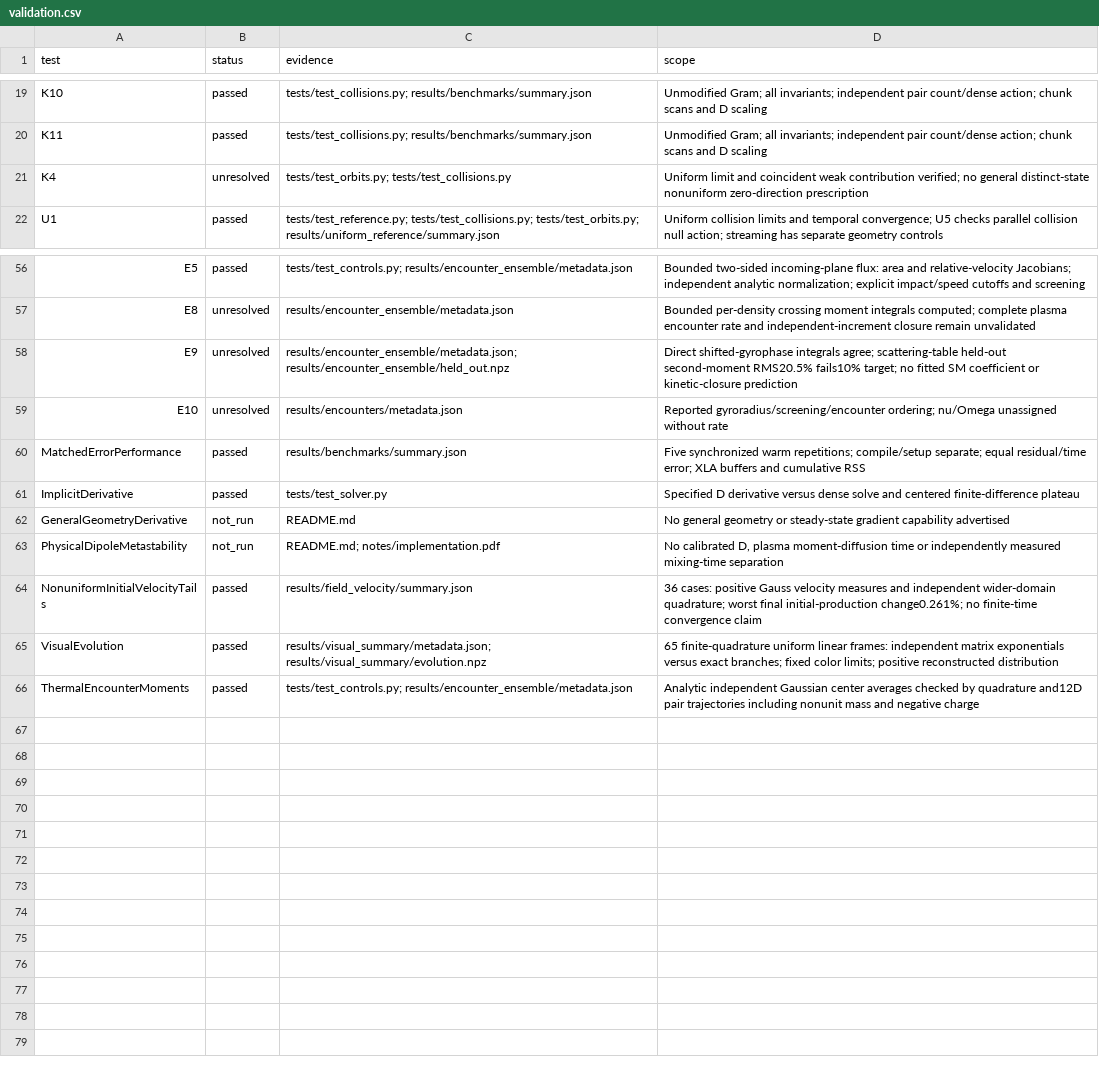
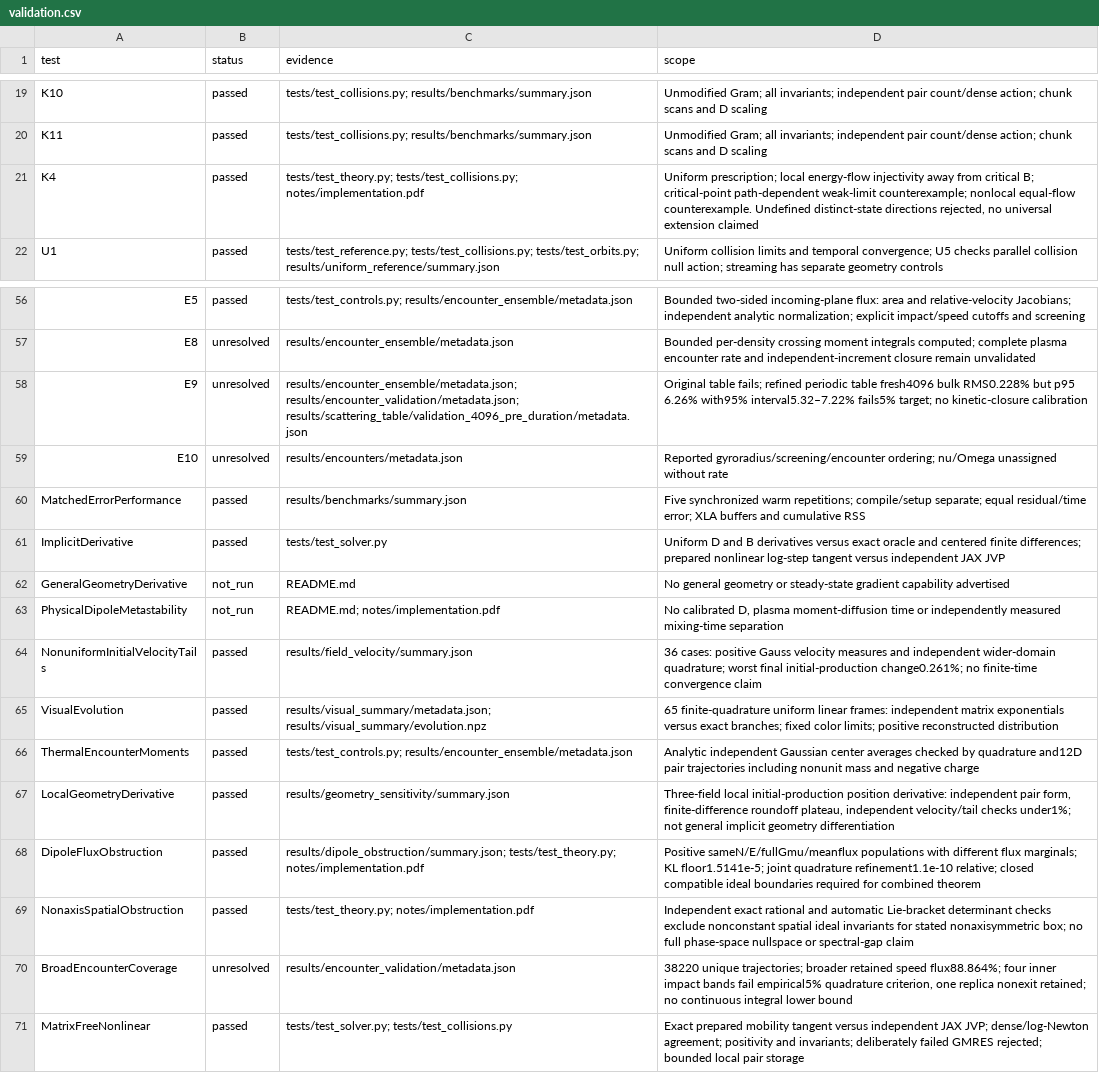
Before and after one commit to rogeriojorge/sato-morrison, a CSV file: results/validation.csv, drawn as a sheet; only a part is shown, gaps mark what is left out.

Commit message:
Derive geometry constraints and document independent validation limits

```diff
--- a/results/validation.csv
+++ b/results/validation.csv
@@ -20,3 +20,3 @@ K10,passed,tests/test_collisions.py; results/benchmarks/summary.json,Unmodified
 K11,passed,tests/test_collisions.py; results/benchmarks/summary.json,Unmodified Gram; all invariants; independent pair count/dense action; chunk scans and D scaling
-K4,unresolved,tests/test_orbits.py; tests/test_collisions.py,Uniform limit and coincident weak contribution verified; no general distinct-state nonuniform zero-direction prescription
+K4,passed,tests/test_theory.py; tests/test_collisions.py; notes/implementation.pdf,"Uniform prescription; local energy-flow injectivity away from critical B; critical-point path-dependent weak-limit counterexample; nonlocal equal-flow counterexample. Undefined distinct-state directions rejected, no universal extension claimed"
 U1,passed,tests/test_reference.py; tests/test_collisions.py; tests/test_orbits.py; results/uniform_reference/summary.json,Uniform collision limits and temporal convergence; U5 checks parallel collision null action; streaming has separate geometry controls
@@ -57,6 +57,6 @@ E5,passed,tests/test_controls.py; results/encounter_ensemble/metadata.json,Bound
 E8,unresolved,results/encounter_ensemble/metadata.json,Bounded per-density crossing moment integrals computed; complete plasma encounter rate and independent-increment closure remain unvalidated
-E9,unresolved,results/encounter_ensemble/metadata.json; results/encounter_ensemble/held_out.npz,Direct shifted-gyrophase integrals agree; scattering-table held-out second-moment RMS20.5% fails10% target; no fitted SM coefficient or kinetic-closure prediction
+E9,unresolved,results/encounter_ensemble/metadata.json; results/encounter_validation/metadata.json; results/scattering_table/validation_4096_pre_duration/metadata.json,Original table fails; refined periodic table fresh4096 bulk RMS0.228% but p95 6.26% with95% interval5.32–7.22% fails5% target; no kinetic-closure calibration
 E10,unresolved,results/encounters/metadata.json,Reported gyroradius/screening/encounter ordering; nu/Omega unassigned without rate
 MatchedErrorPerformance,passed,results/benchmarks/summary.json,Five synchronized warm repetitions; compile/setup separate; equal residual/time error; XLA buffers and cumulative RSS
-ImplicitDerivative,passed,tests/test_solver.py,Specified D derivative versus dense solve and centered finite-difference plateau
+ImplicitDerivative,passed,tests/test_solver.py,Uniform D and B derivatives versus exact oracle and centered finite differences; prepared nonlinear log-step tangent versus independent JAX JVP
 GeneralGeometryDerivative,not_run,README.md,No general geometry or steady-state gradient capability advertised
@@ -66 +66,6 @@ VisualEvolution,passed,results/visual_summary/metadata.json; results/visual_summ
 ThermalEncounterMoments,passed,tests/test_controls.py; results/encounter_ensemble/metadata.json,Analytic independent Gaussian center averages checked by quadrature and12D pair trajectories including nonunit mass and negative charge
+LocalGeometryDerivative,passed,results/geometry_sensitivity/summary.json,"Three-field local initial-production position derivative: independent pair form, finite-difference roundoff plateau, independent velocity/tail checks under1%; not general implicit geometry differentiation"
+DipoleFluxObstruction,passed,results/dipole_obstruction/summary.json; tests/test_theory.py; notes/implementation.pdf,Positive sameN/E/fullGmu/meanflux populations with different flux marginals; KL floor1.5141e-5; joint quadrature refinement1.1e-10 relative; closed compatible ideal boundaries required for combined theorem
+NonaxisSpatialObstruction,passed,tests/test_theory.py; notes/implementation.pdf,Independent exact rational and automatic Lie-bracket determinant checks exclude nonconstant spatial ideal invariants for stated nonaxisymmetric box; no full phase-space nullspace or spectral-gap claim
+BroadEncounterCoverage,unresolved,results/encounter_validation/metadata.json,"38220 unique trajectories; broader retained speed flux88.864%; four inner impact bands fail empirical5% quadrature criterion, one replica nonexit retained; no continuous integral lower bound"
+MatrixFreeNonlinear,passed,tests/test_solver.py; tests/test_collisions.py,Exact prepared mobility tangent versus independent JAX JVP; dense/log-Newton agreement; positivity and invariants; deliberately failed GMRES rejected; bounded local pair storage
```
Also changed, not shown: results/summary.csv, 3 other files.
